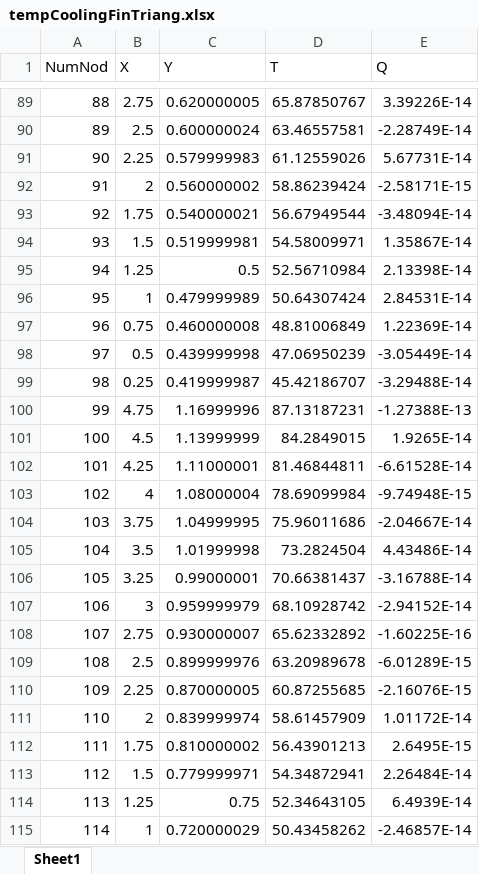
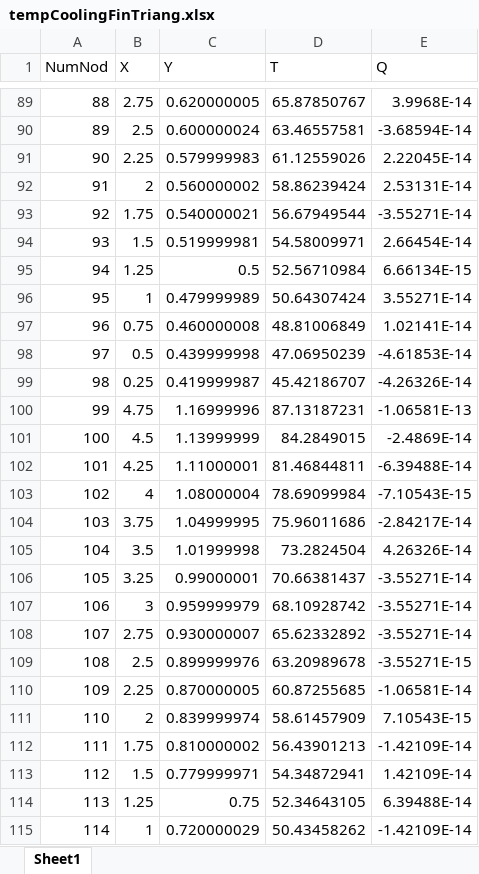
Before and after one commit to jrpacha/240032-Practices-2_10-2_11-2_12-2_13-Thermal-Problems-in-Quadrilaterals-and-with-Convetion-BC, an Excel workbook: tempCoolingFinTriang.xlsx, sheet Sheet1, drawn as a sheet; only a part is shown, gaps mark what is left out; values as stored, in another font and other column widths than the file's, no borders; the diff covers the shown part only; the diff names each change by its address in the sheet, - before the commit and + after, or states it on an @@ line.

```diff
--- a/tempCoolingFinTriang.xlsx (sheet Sheet1)
+++ b/tempCoolingFinTriang.xlsx (sheet Sheet1)
-E89 (Q): 3.39226E-14
+E89 (Q): 3.9968E-14
-E90 (Q): -2.28749E-14
+E90 (Q): -3.68594E-14
-E91 (Q): 5.67731E-14
+E91 (Q): 2.22045E-14
-E92 (Q): -2.58171E-15
+E92 (Q): 2.53131E-14
-E93 (Q): -3.48094E-14
+E93 (Q): -3.55271E-14
-E94 (Q): 1.35867E-14
+E94 (Q): 2.66454E-14
-E95 (Q): 2.13398E-14
+E95 (Q): 6.66134E-15
-E96 (Q): 2.84531E-14
+E96 (Q): 3.55271E-14
-E97 (Q): 1.22369E-14
+E97 (Q): 1.02141E-14
-E98 (Q): -3.05449E-14
+E98 (Q): -4.61853E-14
-E99 (Q): -3.29488E-14
+E99 (Q): -4.26326E-14
-E100 (Q): -1.27388E-13
+E100 (Q): -1.06581E-13
-E101 (Q): 1.9265E-14
+E101 (Q): -2.4869E-14
-E102 (Q): -6.61528E-14
+E102 (Q): -6.39488E-14
-E103 (Q): -9.74948E-15
+E103 (Q): -7.10543E-15
-E104 (Q): -2.04667E-14
+E104 (Q): -2.84217E-14
-E105 (Q): 4.43486E-14
+E105 (Q): 4.26326E-14
-E106 (Q): -3.16788E-14
+E106 (Q): -3.55271E-14
-E107 (Q): -2.94152E-14
+E107 (Q): -3.55271E-14
-E108 (Q): -1.60225E-16
+E108 (Q): -3.55271E-14
-E109 (Q): -6.01289E-15
+E109 (Q): -3.55271E-15
-E110 (Q): -2.16076E-15
+E110 (Q): -1.06581E-14
-E111 (Q): 1.01172E-14
+E111 (Q): 7.10543E-15
-E112 (Q): 2.6495E-15
+E112 (Q): -1.42109E-14
-E113 (Q): 2.26484E-14
+E113 (Q): 1.42109E-14
-E114 (Q): 6.4939E-14
+E114 (Q): 6.39488E-14
-E115 (Q): -2.46857E-14
+E115 (Q): -1.42109E-14
```
Also changed, not shown: 163 edited cells elsewhere in this sheet, 8 other files.
